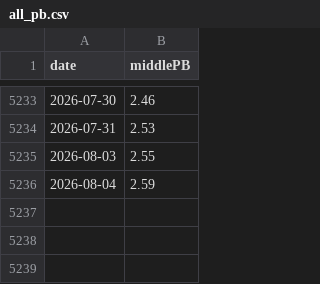
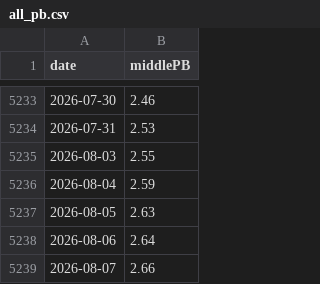
Before and after one commit to imoyao/fundmate, a CSV file: backend/app/services/thermometer/data/all_pb.csv (was backend/app/services/thermometer/cache/all_pb.csv), drawn as a sheet; only a part is shown, gaps mark what is left out.

Commit message:
fix(data): 恢复并保护全A中位PB历史基线 all_pb.csv
Refs: #821

- 从 cache/ 迁出到 data/（消除 cache=可删 误导语义），重新抓取恢复 5238 个交易日(legulegu)

- 修正根 .gitignore 全局 data/ 忽略规则误伤 thermometer 基线数据目录，加精确例外强制入库

- 同步 industry_crowding.py ALLPB_CACHE 路径与 prefetch/thermometer/README 引用

- 新增 data/README.md 标明基线禁删；cache/README.md 改写为仅运行时缓存

- 新增 scripts/guard_all_pb.py 跨平台守卫(行数<1000 拒提交)+ pre-commit 接入

- AGENTS.md 关键约束补充禁删条款

```diff
--- a/backend/app/services/thermometer/cache/all_pb.csv
+++ b/backend/app/services/thermometer/data/all_pb.csv
@@ -5236 +5236,4 @@ date,middlePB
 2026-08-04,2.59
+2026-08-05,2.63
+2026-08-06,2.64
+2026-08-07,2.66
```
Also changed, not shown: 9 other files.
